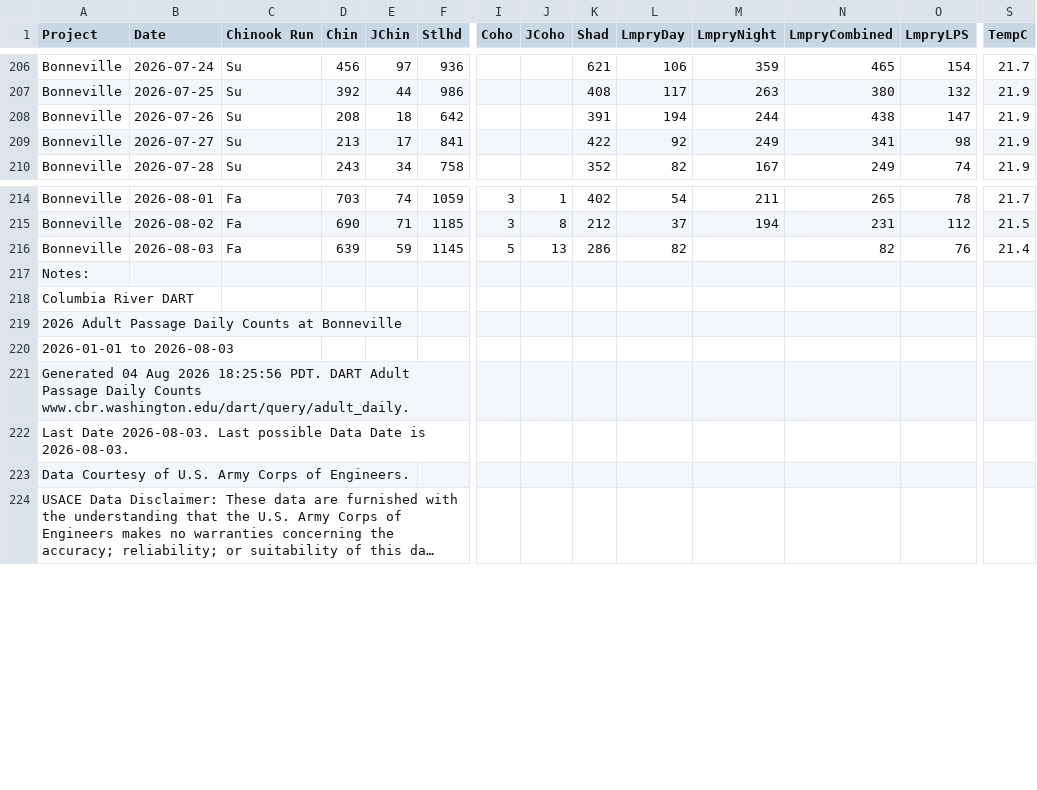
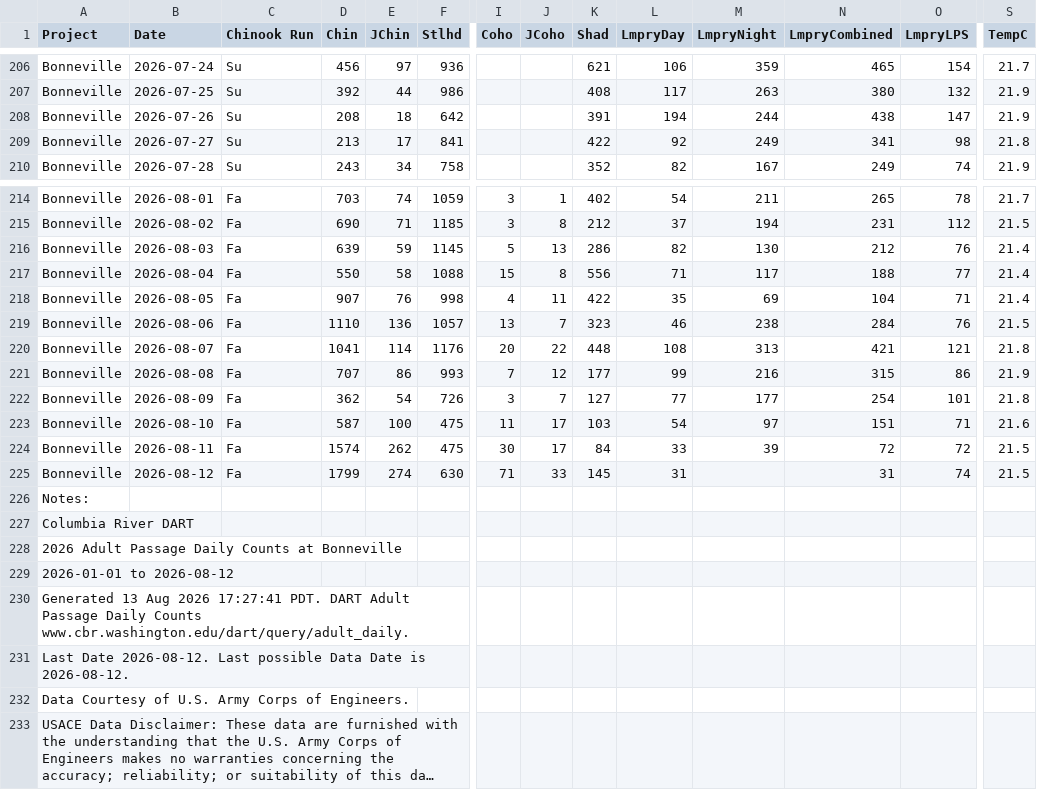
Before and after one commit to liu-zoe/orcasalmon, a CSV file: data/bonchinook/bon2026.csv, drawn as a sheet; only a part is shown, gaps mark what is left out; long unchanged cells end in …; addresses are those after the commit; rows hold the shown columns only; the diff names each change by its address in the sheet, - before the commit and + after, or states it on an @@ line.

Commit message:
data update

```diff
--- a/data/bonchinook/bon2026.csv
+++ b/data/bonchinook/bon2026.csv
-S209 (TempC): 21.9
+S209 (TempC): 21.8
-M216 (LmpryNight): (empty)
+M216 (LmpryNight): 130
-N216 (LmpryCombined): 82
+N216 (LmpryCombined): 212
+row 217: Bonneville | 2026-08-04 | Fa | 550 | 58 | 1088 | 15 | 8 | 556 | 71 | 117 | 188 | 77 | 21.4
+row 218: Bonneville | 2026-08-05 | Fa | 907 | 76 | 998 | 4 | 11 | 422 | 35 | 69 | 104 | 71 | 21.4
+row 219: Bonneville | 2026-08-06 | Fa | 1110 | 136 | 1057 | 13 | 7 | 323 | 46 | 238 | 284 | 76 | 21.5
+row 220: Bonneville | 2026-08-07 | Fa | 1041 | 114 | 1176 | 20 | 22 | 448 | 108 | 313 | 421 | 121 | 21.8
+row 221: Bonneville | 2026-08-08 | Fa | 707 | 86 | 993 | 7 | 12 | 177 | 99 | 216 | 315 | 86 | 21.9
+row 222: Bonneville | 2026-08-09 | Fa | 362 | 54 | 726 | 3 | 7 | 127 | 77 | 177 | 254 | 101 | 21.8
+row 223: Bonneville | 2026-08-10 | Fa | 587 | 100 | 475 | 11 | 17 | 103 | 54 | 97 | 151 | 71 | 21.6
+row 224: Bonneville | 2026-08-11 | Fa | 1574 | 262 | 475 | 30 | 17 | 84 | 33 | 39 | 72 | 72 | 21.5
+row 225: Bonneville | 2026-08-12 | Fa | 1799 | 274 | 630 | 71 | 33 | 145 | 31 |  | 31 | 74 | 21.5
-A229 (Project): 2026-01-01 to 2026-08-03
+A229 (Project): 2026-01-01 to 2026-08-12
-A230 (Project): Generated 04 Aug 2026 18:25:56 PDT. DART…
+A230 (Project): Generated 13 Aug 2026 17:27:41 PDT. DART…
-A231 (Project): Last Date 2026-08-03. Last possible Data Date is 2026-08-03.
+A231 (Project): Last Date 2026-08-12. Last possible Data Date is 2026-08-12.
```
Also changed, not shown: data/foschinook/fos2026.csv, 1 other file.
